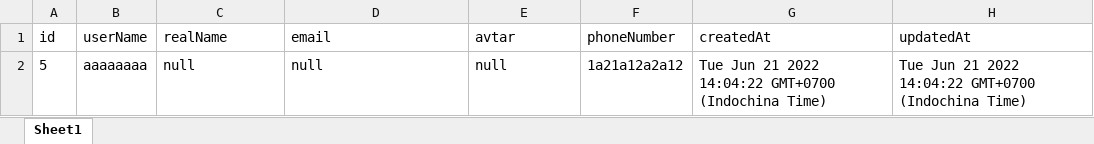
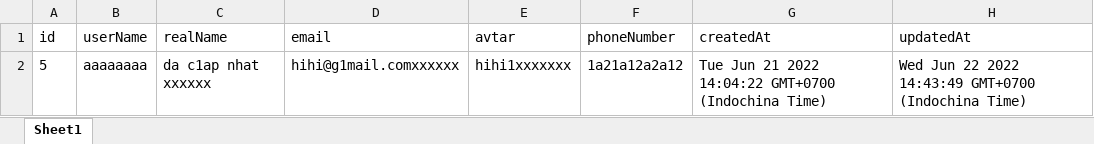
Before and after one commit to hadat921/QLCV---koa, an Excel workbook: src/excel/UserDetail.xlsx, sheet Sheet1, drawn as a sheet; values as stored, in another font and other column widths than the file's, no borders; the diff names each change by its address in the sheet, - before the commit and + after, or states it on an @@ line.

```diff
--- a/src/excel/UserDetail.xlsx (sheet Sheet1)
+++ b/src/excel/UserDetail.xlsx (sheet Sheet1)
-C2 (realName): null
+C2 (realName): da c1ap nhat xxxxxx
-D2 (email): null
+D2 (email): hihi@g1mail.comxxxxxx
-E2 (avtar): null
+E2 (avtar): hihi1xxxxxxx
-H2 (updatedAt): Tue Jun 21 2022 14:04:22 GMT+0700 (Indochina…
+H2 (updatedAt): Wed Jun 22 2022 14:43:49 GMT+0700 (Indochina…
```
Also changed, not shown: src/excel/CardByID.xlsx, src/excel/ColumnByID.xlsx, 8 other files.
